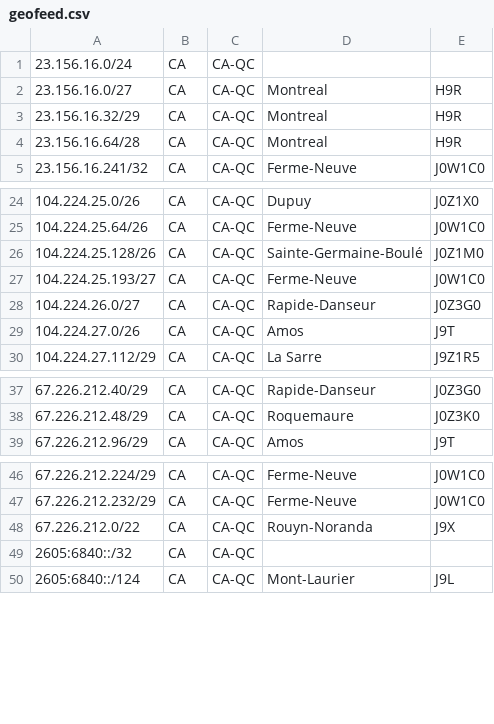
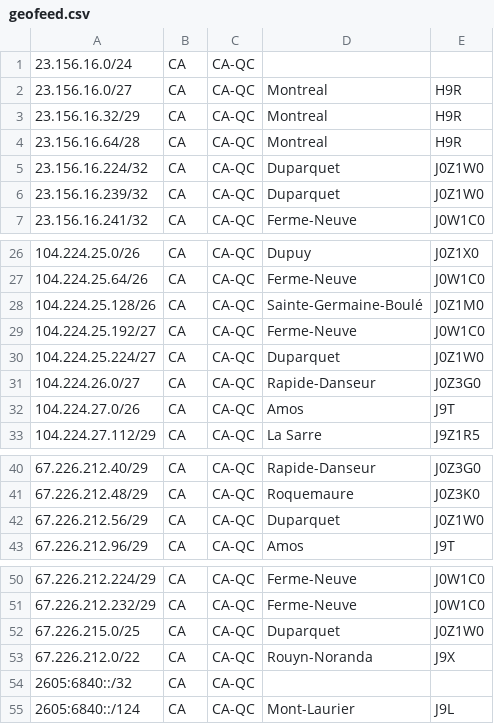
Before and after one commit to xcdtelecom/as398041-geoip, a CSV file: geofeed.csv, drawn as a sheet; only a part is shown, gaps mark what is left out.

Commit message:
Update geofeed.csv

```diff
--- a/geofeed.csv
+++ b/geofeed.csv
@@ -4,2 +4,4 @@
 23.156.16.64/28,CA,CA-QC,Montreal,H9R
+23.156.16.224/32,CA,CA-QC,Duparquet,J0Z1W0
+23.156.16.239/32,CA,CA-QC,Duparquet,J0Z1W0
 23.156.16.241/32,CA,CA-QC,Ferme-Neuve,J0W1C0
@@ -26,3 +28,4 @@
 104.224.25.128/26,CA,CA-QC,Sainte-Germaine-Boulé,J0Z1M0
-104.224.25.193/27,CA,CA-QC,Ferme-Neuve,J0W1C0
+104.224.25.192/27,CA,CA-QC,Ferme-Neuve,J0W1C0
+104.224.25.224/27,CA,CA-QC,Duparquet,J0Z1W0
 104.224.26.0/27,CA,CA-QC,Rapide-Danseur,J0Z3G0
@@ -38,2 +41,3 @@
 67.226.212.48/29,CA,CA-QC,Roquemaure,J0Z3K0
+67.226.212.56/29,CA,CA-QC,Duparquet,J0Z1W0
 67.226.212.96/29,CA,CA-QC,Amos,J9T
@@ -47,2 +51,3 @@
 67.226.212.232/29,CA,CA-QC,Ferme-Neuve,J0W1C0
+67.226.215.0/25,CA,CA-QC,Duparquet,J0Z1W0
 67.226.212.0/22,CA,CA-QC,Rouyn-Noranda,J9X
```
